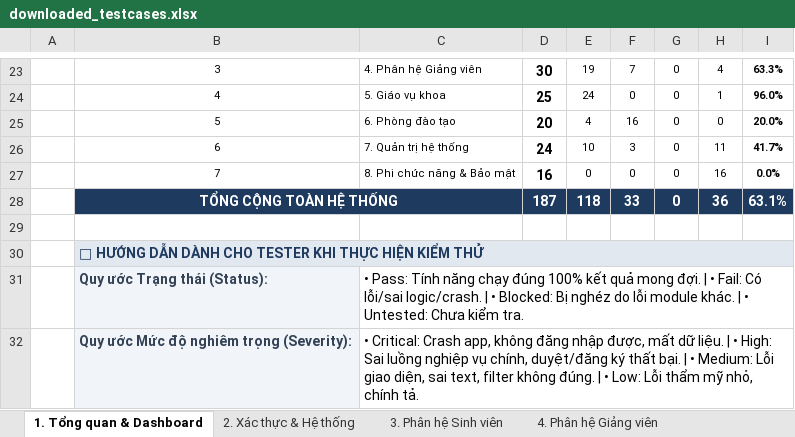
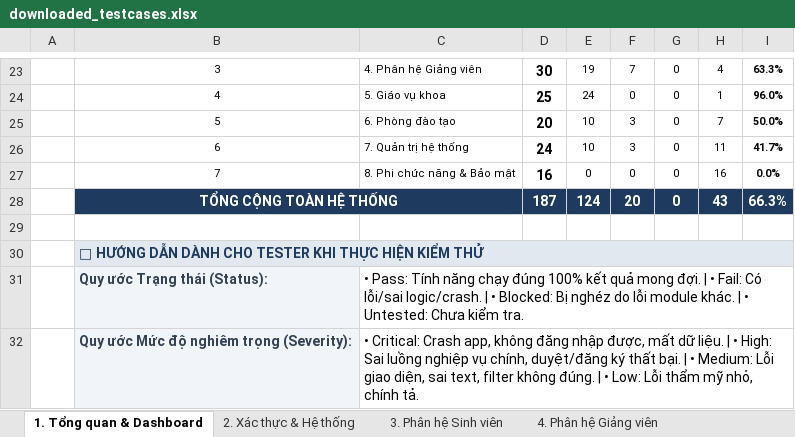
Before and after one commit to nguyentrongnguyen3004-eng/ProGroup_AI, an Excel workbook: downloaded_testcases.xlsx, sheet 1. Tổng quan & Dashboard, drawn as a sheet; only a part is shown, gaps mark what is left out; values as stored, in another font and other column widths than the file's, no borders; the diff names each change by its address in the sheet, - before the commit and + after, or states it on an @@ line.

```diff
--- a/downloaded_testcases.xlsx (sheet 1. Tổng quan & Dashboard)
+++ b/downloaded_testcases.xlsx (sheet 1. Tổng quan & Dashboard)
-E25: 4
+E25: 10
-F25: 16
+F25: 3
-H25: 0
+H25: 7
-I25: 20.0%
+I25: 50.0%
-E28: 118
+E28: 124
-F28: 33
+F28: 20
-H28: 36
+H28: 43
-I28: 63.1%
+I28: 66.3%
```
Also changed, not shown: sheet 6. Phòng đào tạo, formulas that keep their value, 18 other files.
